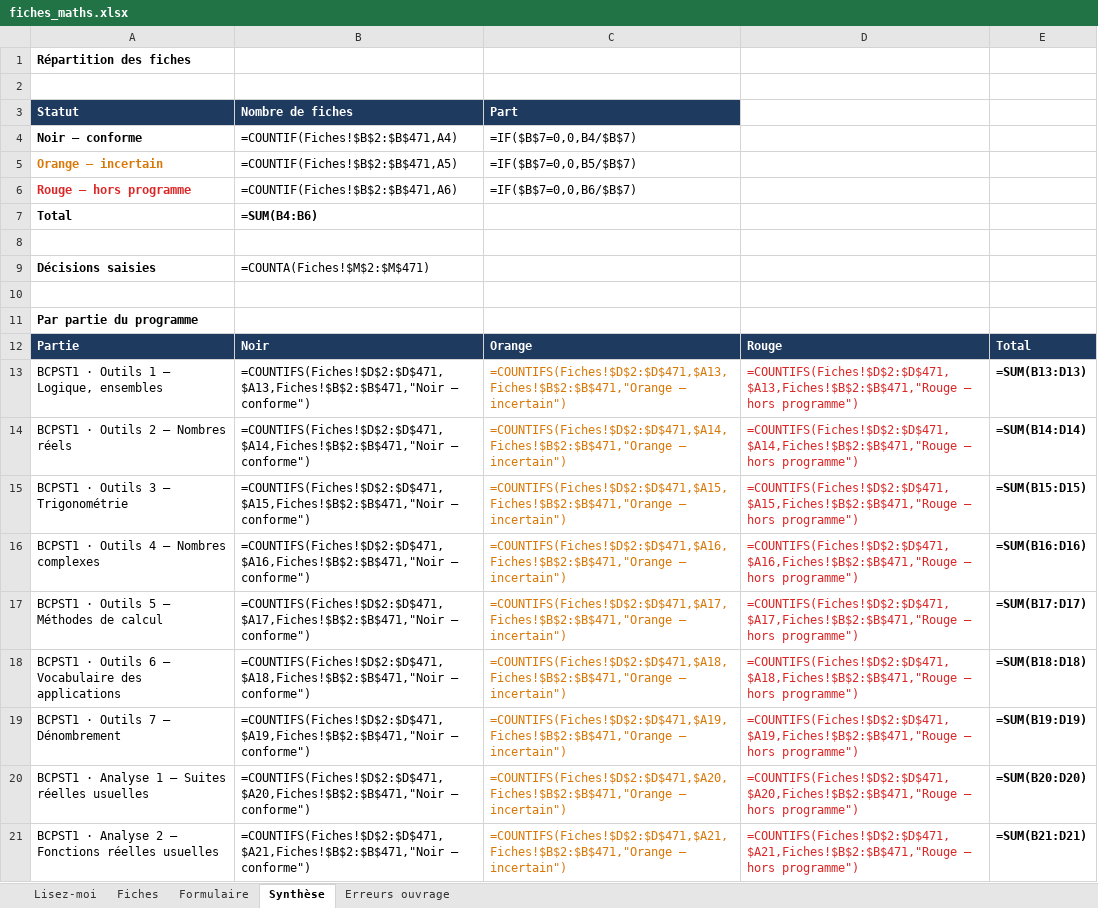
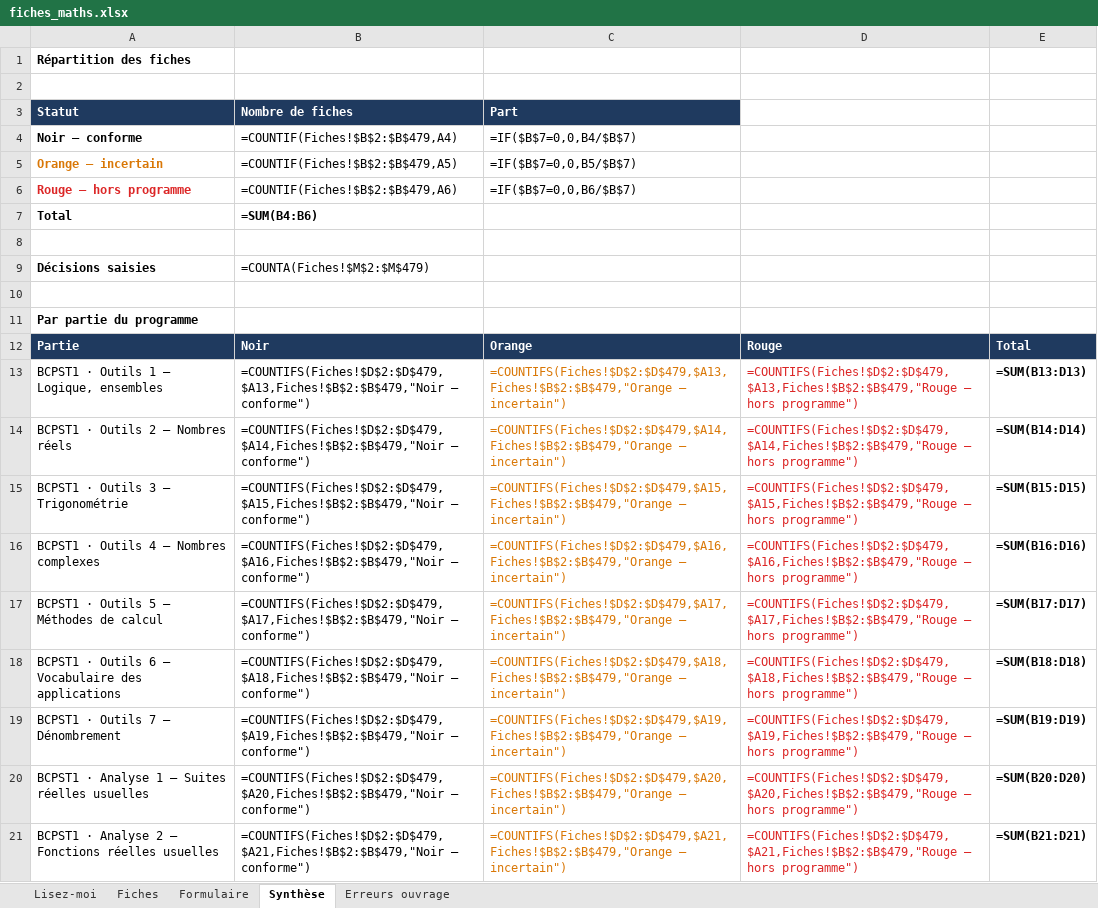
Before and after one commit to svtbordi/flashcards-formules, an Excel workbook: source/fiches_maths.xlsx, sheet Synthèse, drawn as a sheet; only a part is shown; values as stored, in another font and other column widths than the file's, no borders; formulas without a stored value are shown as written; the diff covers the shown part only; the diff names each change by its address in the sheet, - before the commit and + after, or states it on an @@ line.

```diff
--- a/source/fiches_maths.xlsx (sheet Synthèse)
+++ b/source/fiches_maths.xlsx (sheet Synthèse)
-B4 (Nombre de fiches): =COUNTIF(Fiches!$B$2:$B$471,A4)
+B4 (Nombre de fiches): =COUNTIF(Fiches!$B$2:$B$479,A4)
-B5 (Nombre de fiches): =COUNTIF(Fiches!$B$2:$B$471,A5)
+B5 (Nombre de fiches): =COUNTIF(Fiches!$B$2:$B$479,A5)
-B6 (Nombre de fiches): =COUNTIF(Fiches!$B$2:$B$471,A6)
+B6 (Nombre de fiches): =COUNTIF(Fiches!$B$2:$B$479,A6)
-B9 (Nombre de fiches): =COUNTA(Fiches!$M$2:$M$471)
+B9 (Nombre de fiches): =COUNTA(Fiches!$M$2:$M$479)
-B13 (Nombre de fiches): =COUNTIFS(Fiches!$D$2:$D$471,$A13,Fiches!$B$2:$B$471,"Noir – conforme")
+B13 (Nombre de fiches): =COUNTIFS(Fiches!$D$2:$D$479,$A13,Fiches!$B$2:$B$479,"Noir – conforme")
-C13 (Part): =COUNTIFS(Fiches!$D$2:$D$471,$A13,Fiches!$B$2:$B$471,"Orange – incertain")
+C13 (Part): =COUNTIFS(Fiches!$D$2:$D$479,$A13,Fiches!$B$2:$B$479,"Orange – incertain")
-D13: =COUNTIFS(Fiches!$D$2:$D$471,$A13,Fiches!$B$2:$B$471,"Rouge – hors…
+D13: =COUNTIFS(Fiches!$D$2:$D$479,$A13,Fiches!$B$2:$B$479,"Rouge – hors…
-B14 (Nombre de fiches): =COUNTIFS(Fiches!$D$2:$D$471,$A14,Fiches!$B$2:$B$471,"Noir – conforme")
+B14 (Nombre de fiches): =COUNTIFS(Fiches!$D$2:$D$479,$A14,Fiches!$B$2:$B$479,"Noir – conforme")
-C14 (Part): =COUNTIFS(Fiches!$D$2:$D$471,$A14,Fiches!$B$2:$B$471,"Orange – incertain")
+C14 (Part): =COUNTIFS(Fiches!$D$2:$D$479,$A14,Fiches!$B$2:$B$479,"Orange – incertain")
-D14: =COUNTIFS(Fiches!$D$2:$D$471,$A14,Fiches!$B$2:$B$471,"Rouge – hors…
+D14: =COUNTIFS(Fiches!$D$2:$D$479,$A14,Fiches!$B$2:$B$479,"Rouge – hors…
-B15 (Nombre de fiches): =COUNTIFS(Fiches!$D$2:$D$471,$A15,Fiches!$B$2:$B$471,"Noir – conforme")
+B15 (Nombre de fiches): =COUNTIFS(Fiches!$D$2:$D$479,$A15,Fiches!$B$2:$B$479,"Noir – conforme")
-C15 (Part): =COUNTIFS(Fiches!$D$2:$D$471,$A15,Fiches!$B$2:$B$471,"Orange – incertain")
+C15 (Part): =COUNTIFS(Fiches!$D$2:$D$479,$A15,Fiches!$B$2:$B$479,"Orange – incertain")
-D15: =COUNTIFS(Fiches!$D$2:$D$471,$A15,Fiches!$B$2:$B$471,"Rouge – hors…
+D15: =COUNTIFS(Fiches!$D$2:$D$479,$A15,Fiches!$B$2:$B$479,"Rouge – hors…
-B16 (Nombre de fiches): =COUNTIFS(Fiches!$D$2:$D$471,$A16,Fiches!$B$2:$B$471,"Noir – conforme")
+B16 (Nombre de fiches): =COUNTIFS(Fiches!$D$2:$D$479,$A16,Fiches!$B$2:$B$479,"Noir – conforme")
-C16 (Part): =COUNTIFS(Fiches!$D$2:$D$471,$A16,Fiches!$B$2:$B$471,"Orange – incertain")
+C16 (Part): =COUNTIFS(Fiches!$D$2:$D$479,$A16,Fiches!$B$2:$B$479,"Orange – incertain")
-D16: =COUNTIFS(Fiches!$D$2:$D$471,$A16,Fiches!$B$2:$B$471,"Rouge – hors…
+D16: =COUNTIFS(Fiches!$D$2:$D$479,$A16,Fiches!$B$2:$B$479,"Rouge – hors…
-B17 (Nombre de fiches): =COUNTIFS(Fiches!$D$2:$D$471,$A17,Fiches!$B$2:$B$471,"Noir – conforme")
+B17 (Nombre de fiches): =COUNTIFS(Fiches!$D$2:$D$479,$A17,Fiches!$B$2:$B$479,"Noir – conforme")
-C17 (Part): =COUNTIFS(Fiches!$D$2:$D$471,$A17,Fiches!$B$2:$B$471,"Orange – incertain")
+C17 (Part): =COUNTIFS(Fiches!$D$2:$D$479,$A17,Fiches!$B$2:$B$479,"Orange – incertain")
-D17: =COUNTIFS(Fiches!$D$2:$D$471,$A17,Fiches!$B$2:$B$471,"Rouge – hors…
+D17: =COUNTIFS(Fiches!$D$2:$D$479,$A17,Fiches!$B$2:$B$479,"Rouge – hors…
-B18 (Nombre de fiches): =COUNTIFS(Fiches!$D$2:$D$471,$A18,Fiches!$B$2:$B$471,"Noir – conforme")
+B18 (Nombre de fiches): =COUNTIFS(Fiches!$D$2:$D$479,$A18,Fiches!$B$2:$B$479,"Noir – conforme")
-C18 (Part): =COUNTIFS(Fiches!$D$2:$D$471,$A18,Fiches!$B$2:$B$471,"Orange – incertain")
+C18 (Part): =COUNTIFS(Fiches!$D$2:$D$479,$A18,Fiches!$B$2:$B$479,"Orange – incertain")
-D18: =COUNTIFS(Fiches!$D$2:$D$471,$A18,Fiches!$B$2:$B$471,"Rouge – hors…
+D18: =COUNTIFS(Fiches!$D$2:$D$479,$A18,Fiches!$B$2:$B$479,"Rouge – hors…
-B19 (Nombre de fiches): =COUNTIFS(Fiches!$D$2:$D$471,$A19,Fiches!$B$2:$B$471,"Noir – conforme")
+B19 (Nombre de fiches): =COUNTIFS(Fiches!$D$2:$D$479,$A19,Fiches!$B$2:$B$479,"Noir – conforme")
-C19 (Part): =COUNTIFS(Fiches!$D$2:$D$471,$A19,Fiches!$B$2:$B$471,"Orange – incertain")
+C19 (Part): =COUNTIFS(Fiches!$D$2:$D$479,$A19,Fiches!$B$2:$B$479,"Orange – incertain")
-D19: =COUNTIFS(Fiches!$D$2:$D$471,$A19,Fiches!$B$2:$B$471,"Rouge – hors…
+D19: =COUNTIFS(Fiches!$D$2:$D$479,$A19,Fiches!$B$2:$B$479,"Rouge – hors…
-B20 (Nombre de fiches): =COUNTIFS(Fiches!$D$2:$D$471,$A20,Fiches!$B$2:$B$471,"Noir – conforme")
+B20 (Nombre de fiches): =COUNTIFS(Fiches!$D$2:$D$479,$A20,Fiches!$B$2:$B$479,"Noir – conforme")
-C20 (Part): =COUNTIFS(Fiches!$D$2:$D$471,$A20,Fiches!$B$2:$B$471,"Orange – incertain")
+C20 (Part): =COUNTIFS(Fiches!$D$2:$D$479,$A20,Fiches!$B$2:$B$479,"Orange – incertain")
-D20: =COUNTIFS(Fiches!$D$2:$D$471,$A20,Fiches!$B$2:$B$471,"Rouge – hors…
+D20: =COUNTIFS(Fiches!$D$2:$D$479,$A20,Fiches!$B$2:$B$479,"Rouge – hors…
-B21 (Nombre de fiches): =COUNTIFS(Fiches!$D$2:$D$471,$A21,Fiches!$B$2:$B$471,"Noir – conforme")
+B21 (Nombre de fiches): =COUNTIFS(Fiches!$D$2:$D$479,$A21,Fiches!$B$2:$B$479,"Noir – conforme")
-C21 (Part): =COUNTIFS(Fiches!$D$2:$D$471,$A21,Fiches!$B$2:$B$471,"Orange – incertain")
+C21 (Part): =COUNTIFS(Fiches!$D$2:$D$479,$A21,Fiches!$B$2:$B$479,"Orange – incertain")
-D21: =COUNTIFS(Fiches!$D$2:$D$471,$A21,Fiches!$B$2:$B$471,"Rouge – hors…
+D21: =COUNTIFS(Fiches!$D$2:$D$479,$A21,Fiches!$B$2:$B$479,"Rouge – hors…
```
Also changed, not shown: 81 edited cells elsewhere in this sheet, sheet Fiches, 1 other file.
